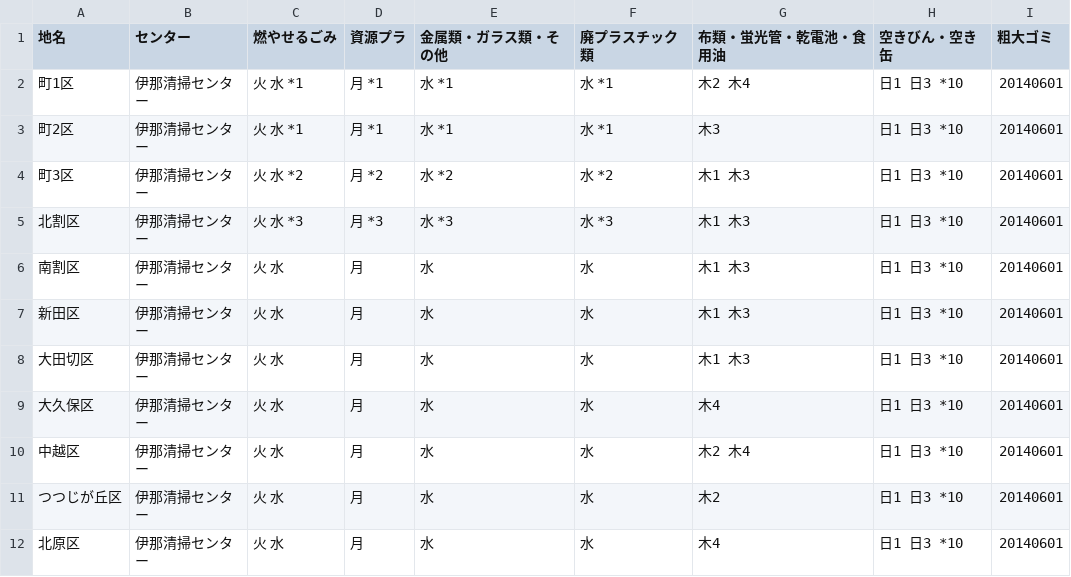
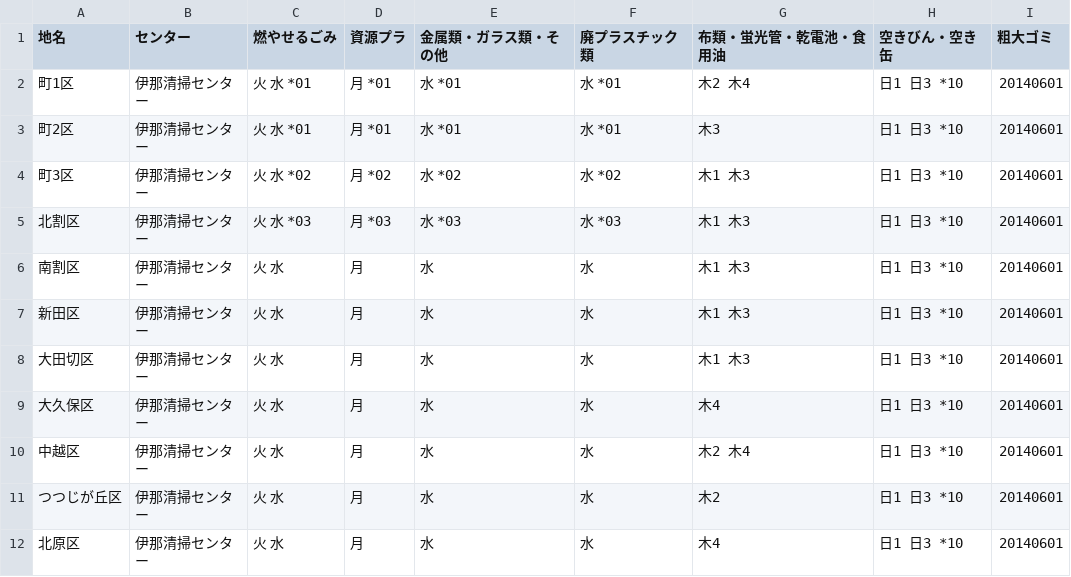
Before and after one commit to emonga/5374, a CSV file: data/area_days.csv, drawn as a sheet.

Commit message:
Update area_days.csv

```diff
--- a/data/area_days.csv
+++ b/data/area_days.csv
@@ -1,6 +1,6 @@
 地名,センター,燃やせるごみ,資源プラ,金属類・ガラス類・その他,廃プラスチック類,布類・蛍光管・乾電池・食用油,空きびん・空き缶,粗大ゴミ
-町1区,伊那清掃センター,火 水 *1,月 *1,水 *1,水 *1,木2 木4,日1 日3 *10,20140601
-町2区,伊那清掃センター,火 水 *1,月 *1,水 *1,水 *1,木3,日1 日3 *10,20140601
-町3区,伊那清掃センター,火 水 *2,月 *2,水 *2,水 *2,木1 木3,日1 日3 *10,20140601
-北割区,伊那清掃センター,火 水 *3,月 *3,水 *3,水 *3,木1 木3,日1 日3 *10,20140601
+町1区,伊那清掃センター,火 水 *01,月 *01,水 *01,水 *01,木2 木4,日1 日3 *10,20140601
+町2区,伊那清掃センター,火 水 *01,月 *01,水 *01,水 *01,木3,日1 日3 *10,20140601
+町3区,伊那清掃センター,火 水 *02,月 *02,水 *02,水 *02,木1 木3,日1 日3 *10,20140601
+北割区,伊那清掃センター,火 水 *03,月 *03,水 *03,水 *03,木1 木3,日1 日3 *10,20140601
 南割区,伊那清掃センター,火 水,月,水,水,木1 木3,日1 日3 *10,20140601
```
